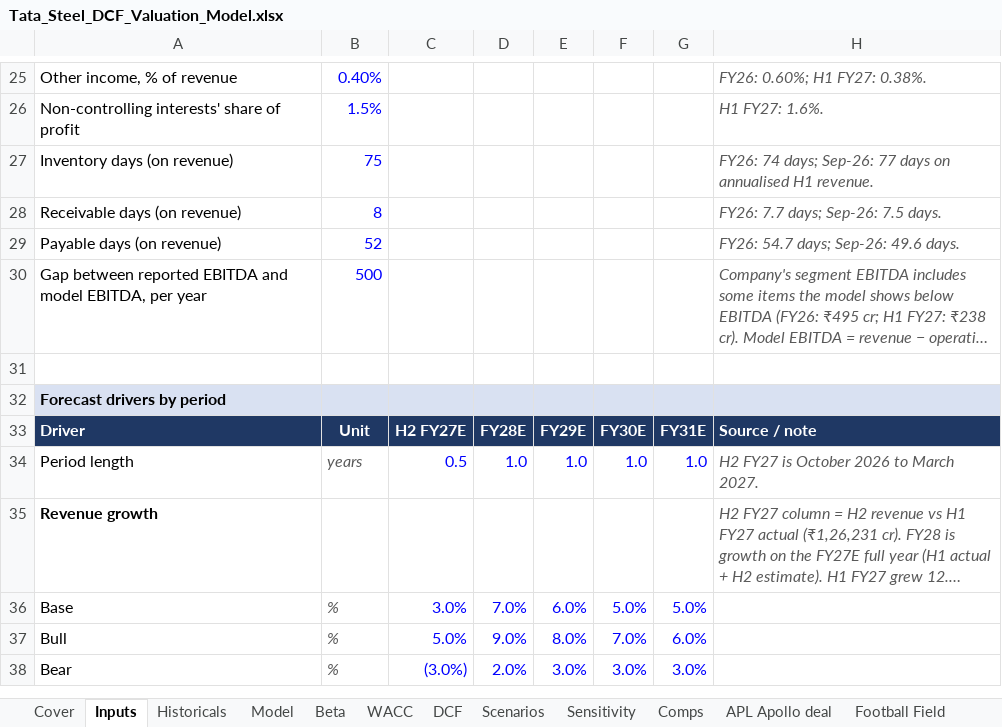
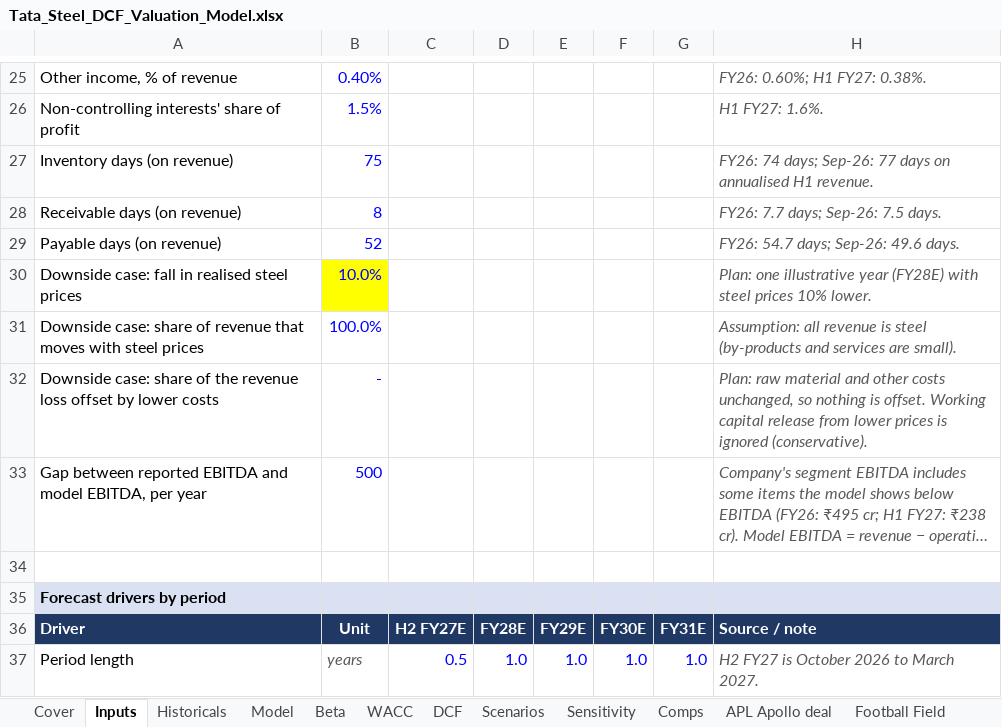
Before and after one commit to dristi1611/tata-steel-valuation, an Excel workbook: Tata_Steel_DCF_Valuation_Model.xlsx, sheet Inputs, drawn as a sheet; only a part is shown, gaps mark what is left out; the shorter side is filled out with more unchanged rows; long unchanged cells end in …; values as stored, in another font and other column widths than the file's, no borders; the diff names each change by its address in the sheet, - before the commit and + after, or states it on an @@ line.

Commit message:
Add credit analysis, steel price downside case and two-page note

```diff
--- a/Tata_Steel_DCF_Valuation_Model.xlsx (sheet Inputs)
+++ b/Tata_Steel_DCF_Valuation_Model.xlsx (sheet Inputs)
+row 30: Downside case: fall in realised steel prices | 10.0% |  |  |  |  |  | Plan: one illustrative year (FY28E) with steel prices 10% lower.
+row 31: Downside case: share of revenue that moves with steel prices | 100.0% |  |  |  |  |  | Assumption: all revenue is steel (by-products and services are small).
+row 32: Downside case: share of the revenue loss offset by lower costs | - |  |  |  |  |  | Plan: raw material and other costs unchanged, so nothing is offset. Working capital release from lower prices is ignored (conservative).
```
Also changed, not shown: sheet Historicals, sheet Cover, sheet Sources, sheet Checks, other sheet tabs, formulas that keep their value, 2 other files.
